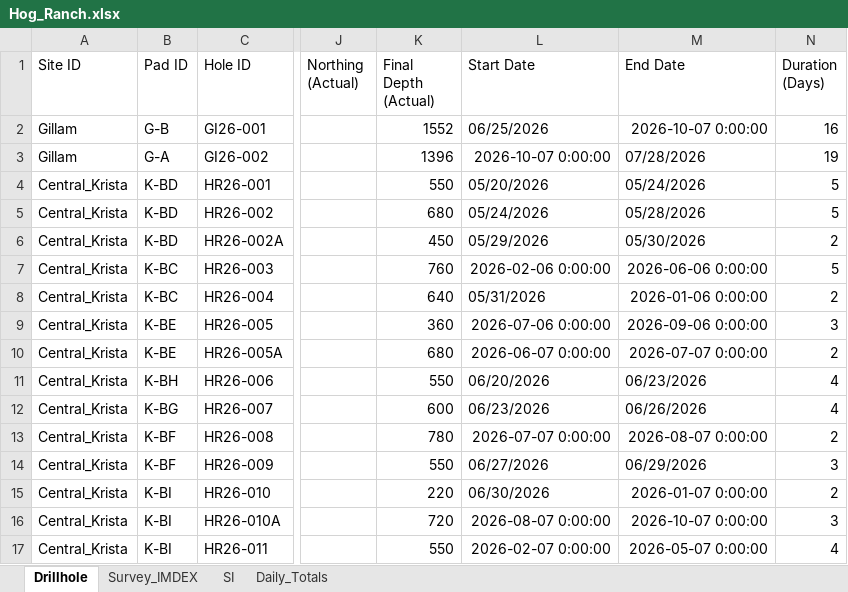
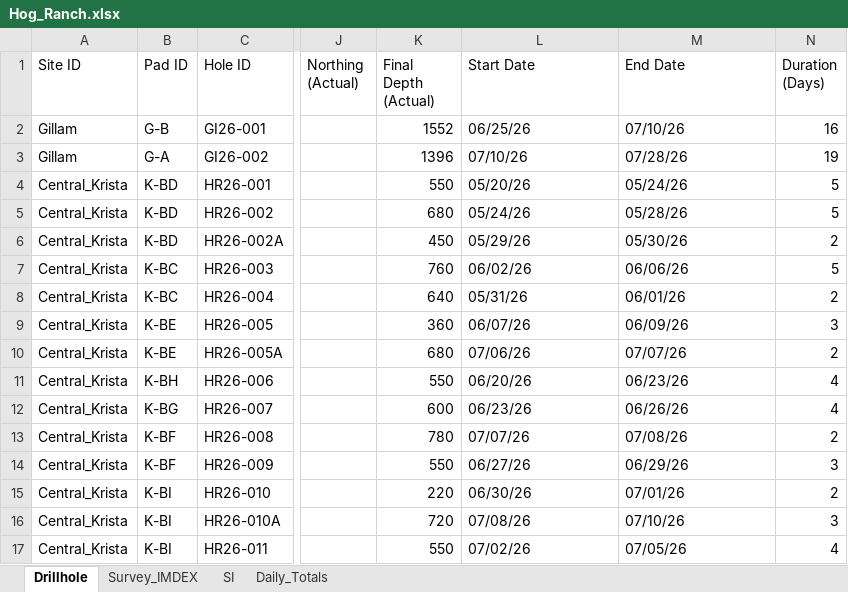
Before and after one commit to jemabantonio-stack/HR_Interactive_Map, an Excel workbook: docs/Hog_Ranch.xlsx, sheet Drillhole, drawn as a sheet; only a part is shown, gaps mark what is left out; values as stored, in another font and other column widths than the file's, no borders; the diff covers the shown part only; the diff names each change by its address in the sheet, - before the commit and + after, or states it on an @@ line.

```diff
--- a/docs/Hog_Ranch.xlsx (sheet Drillhole)
+++ b/docs/Hog_Ranch.xlsx (sheet Drillhole)
-L2 (Start Date): 06/25/2026
+L2 (Start Date): 06/25/26
-M2 (End Date): 2026-10-07 0:00:00
+M2 (End Date): 07/10/26
-L3 (Start Date): 2026-10-07 0:00:00
+L3 (Start Date): 07/10/26
-M3 (End Date): 07/28/2026
+M3 (End Date): 07/28/26
-L4 (Start Date): 05/20/2026
+L4 (Start Date): 05/20/26
-M4 (End Date): 05/24/2026
+M4 (End Date): 05/24/26
-L5 (Start Date): 05/24/2026
+L5 (Start Date): 05/24/26
-M5 (End Date): 05/28/2026
+M5 (End Date): 05/28/26
-L6 (Start Date): 05/29/2026
+L6 (Start Date): 05/29/26
-M6 (End Date): 05/30/2026
+M6 (End Date): 05/30/26
-L7 (Start Date): 2026-02-06 0:00:00
+L7 (Start Date): 06/02/26
-M7 (End Date): 2026-06-06 0:00:00
+M7 (End Date): 06/06/26
-L8 (Start Date): 05/31/2026
+L8 (Start Date): 05/31/26
-M8 (End Date): 2026-01-06 0:00:00
+M8 (End Date): 06/01/26
-L9 (Start Date): 2026-07-06 0:00:00
+L9 (Start Date): 06/07/26
-M9 (End Date): 2026-09-06 0:00:00
+M9 (End Date): 06/09/26
-L10 (Start Date): 2026-06-07 0:00:00
+L10 (Start Date): 07/06/26
-M10 (End Date): 2026-07-07 0:00:00
+M10 (End Date): 07/07/26
-L11 (Start Date): 06/20/2026
+L11 (Start Date): 06/20/26
-M11 (End Date): 06/23/2026
+M11 (End Date): 06/23/26
-L12 (Start Date): 06/23/2026
+L12 (Start Date): 06/23/26
-M12 (End Date): 06/26/2026
+M12 (End Date): 06/26/26
-L13 (Start Date): 2026-07-07 0:00:00
+L13 (Start Date): 07/07/26
-M13 (End Date): 2026-08-07 0:00:00
+M13 (End Date): 07/08/26
-L14 (Start Date): 06/27/2026
+L14 (Start Date): 06/27/26
-M14 (End Date): 06/29/2026
+M14 (End Date): 06/29/26
-L15 (Start Date): 06/30/2026
+L15 (Start Date): 06/30/26
-M15 (End Date): 2026-01-07 0:00:00
+M15 (End Date): 07/01/26
-L16 (Start Date): 2026-08-07 0:00:00
+L16 (Start Date): 07/08/26
-M16 (End Date): 2026-10-07 0:00:00
+M16 (End Date): 07/10/26
-L17 (Start Date): 2026-02-07 0:00:00
+L17 (Start Date): 07/02/26
-M17 (End Date): 2026-05-07 0:00:00
+M17 (End Date): 07/05/26
```
Also changed, not shown: 154 edited cells elsewhere in this sheet.
